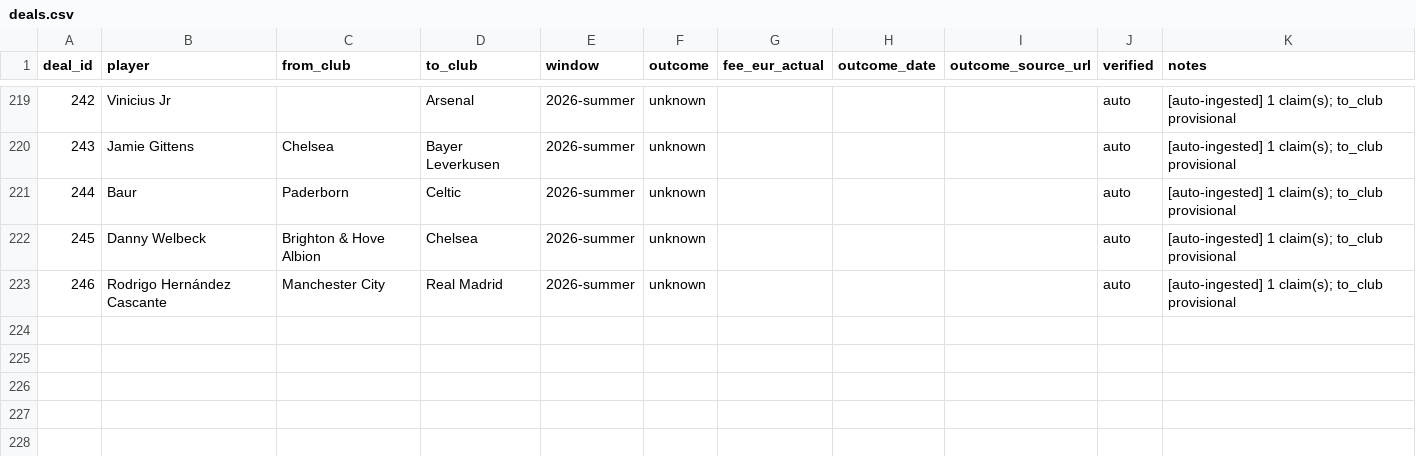
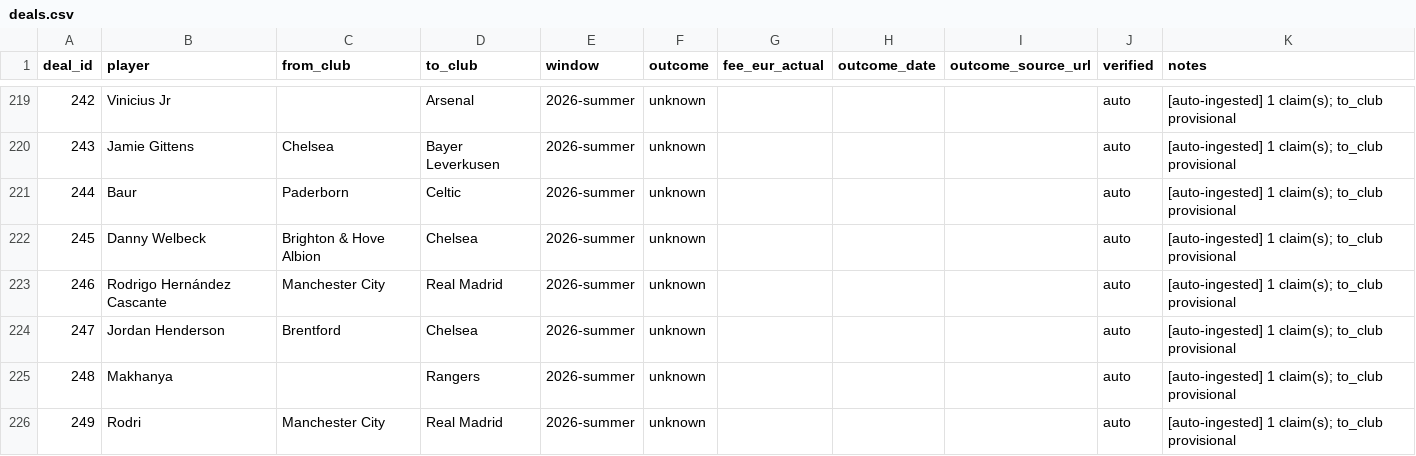
Before and after one commit to har27il/transfer-truth, a CSV file: ground-truth/deals.csv, drawn as a sheet; only a part is shown, gaps mark what is left out; the diff names each change by its address in the sheet, - before the commit and + after, or states it on an @@ line.

```diff
--- a/ground-truth/deals.csv
+++ b/ground-truth/deals.csv
+row 224: 247 | Jordan Henderson | Brentford | Chelsea | 2026-summer | unknown |  |  |  | auto | [auto-ingested] 1 claim(s); to_club provisional
+row 225: 248 | Makhanya |  | Rangers | 2026-summer | unknown |  |  |  | auto | [auto-ingested] 1 claim(s); to_club provisional
+row 226: 249 | Rodri | Manchester City | Real Madrid | 2026-summer | unknown |  |  |  | auto | [auto-ingested] 1 claim(s); to_club provisional
```
Also changed, not shown: ground-truth/journalist_claims.csv, 2 other files.
